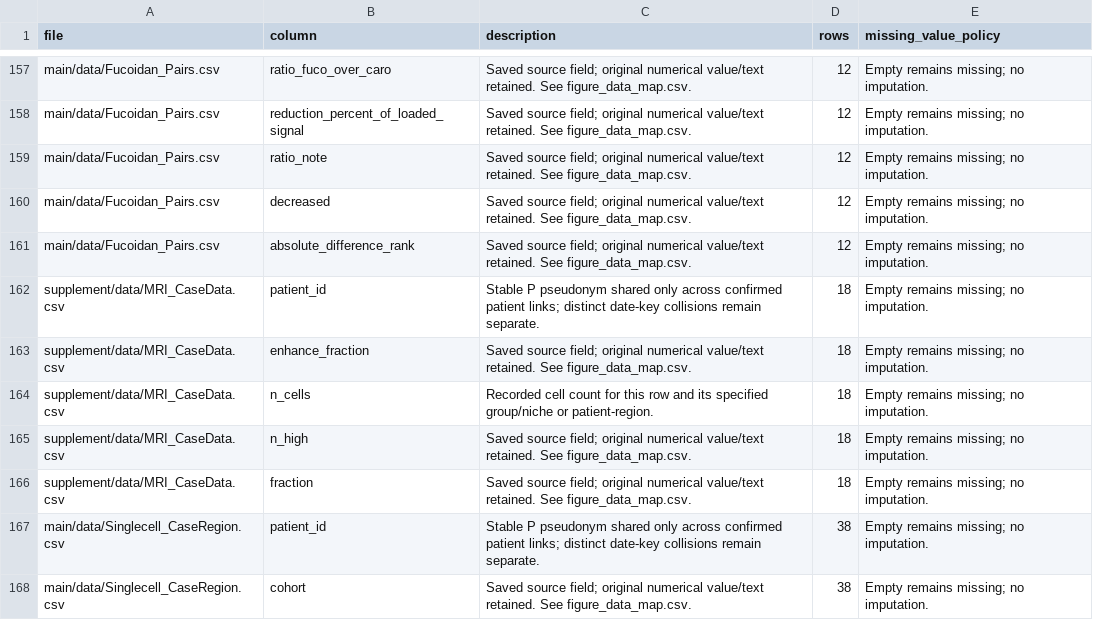
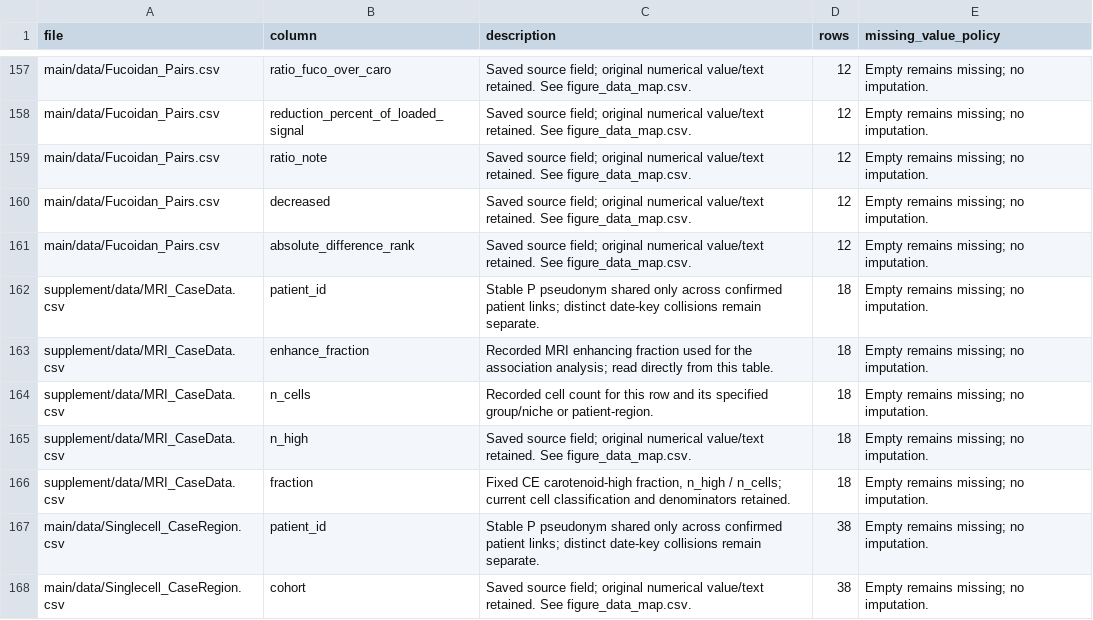
Before and after one commit to ykawamotonsurg/GBM_Raman_reproducibility, a CSV file: metadata/data_dictionary.csv, drawn as a sheet; only a part is shown, gaps mark what is left out.

```diff
--- a/metadata/data_dictionary.csv
+++ b/metadata/data_dictionary.csv
@@ -162,6 +162,6 @@ main/data/Fucoidan_Pairs.csv,absolute_difference_rank,Saved source field; origin
 supplement/data/MRI_CaseData.csv,patient_id,Stable P pseudonym shared only across confirmed patient links; distinct date-key collisions remain separate.,18,Empty remains missing; no imputation.
-supplement/data/MRI_CaseData.csv,enhance_fraction,Saved source field; original numerical value/text retained. See figure_data_map.csv.,18,Empty remains missing; no imputation.
+supplement/data/MRI_CaseData.csv,enhance_fraction,Recorded MRI enhancing fraction used for the association analysis; read directly from this table.,18,Empty remains missing; no imputation.
 supplement/data/MRI_CaseData.csv,n_cells,Recorded cell count for this row and its specified group/niche or patient-region.,18,Empty remains missing; no imputation.
 supplement/data/MRI_CaseData.csv,n_high,Saved source field; original numerical value/text retained. See figure_data_map.csv.,18,Empty remains missing; no imputation.
-supplement/data/MRI_CaseData.csv,fraction,Saved source field; original numerical value/text retained. See figure_data_map.csv.,18,Empty remains missing; no imputation.
+supplement/data/MRI_CaseData.csv,fraction,"Fixed CE carotenoid-high fraction, n_high / n_cells; current cell classification and denominators retained.",18,Empty remains missing; no imputation.
 main/data/Singlecell_CaseRegion.csv,patient_id,Stable P pseudonym shared only across confirmed patient links; distinct date-key collisions remain separate.,38,Empty remains missing; no imputation.
```
Also changed, not shown: 6 other files.
